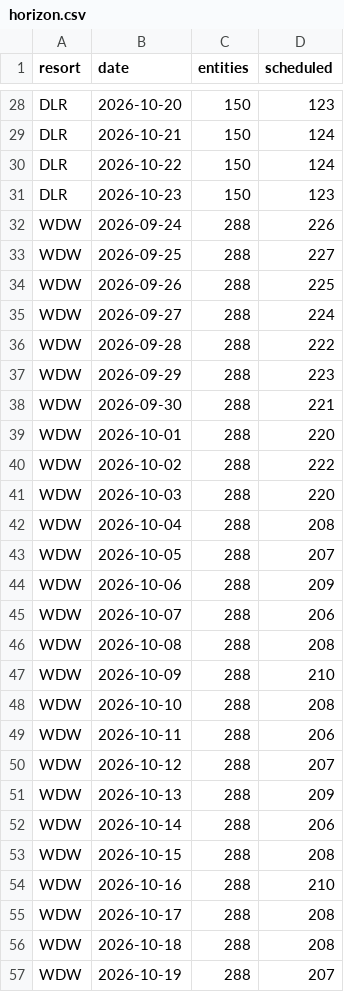
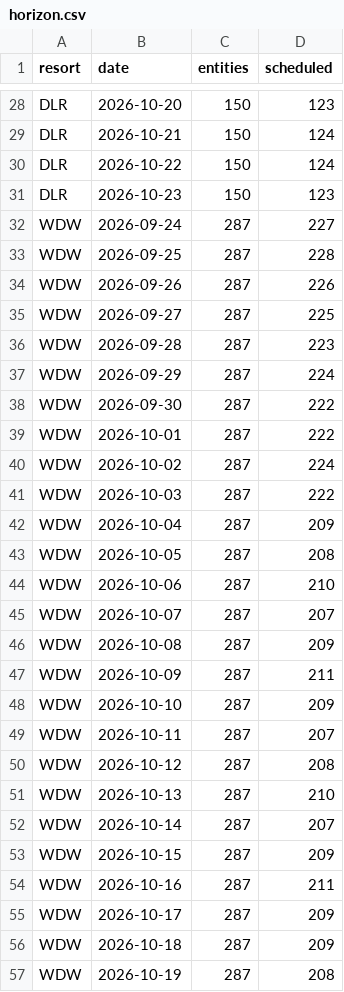
Before and after one commit to scoopdisney/closure-watch, a CSV file: data/horizon.csv, drawn as a sheet; only a part is shown, gaps mark what is left out; the diff covers the shown part only.

```diff
--- a/data/horizon.csv
+++ b/data/horizon.csv
@@ -31,27 +31,27 @@ DLR,2026-10-22,150,124
 DLR,2026-10-23,150,123
-WDW,2026-09-24,288,226
-WDW,2026-09-25,288,227
-WDW,2026-09-26,288,225
-WDW,2026-09-27,288,224
-WDW,2026-09-28,288,222
-WDW,2026-09-29,288,223
-WDW,2026-09-30,288,221
-WDW,2026-10-01,288,220
-WDW,2026-10-02,288,222
-WDW,2026-10-03,288,220
-WDW,2026-10-04,288,208
-WDW,2026-10-05,288,207
-WDW,2026-10-06,288,209
-WDW,2026-10-07,288,206
-WDW,2026-10-08,288,208
-WDW,2026-10-09,288,210
-WDW,2026-10-10,288,208
-WDW,2026-10-11,288,206
-WDW,2026-10-12,288,207
-WDW,2026-10-13,288,209
-WDW,2026-10-14,288,206
-WDW,2026-10-15,288,208
-WDW,2026-10-16,288,210
-WDW,2026-10-17,288,208
-WDW,2026-10-18,288,208
-WDW,2026-10-19,288,207
+WDW,2026-09-24,287,227
+WDW,2026-09-25,287,228
+WDW,2026-09-26,287,226
+WDW,2026-09-27,287,225
+WDW,2026-09-28,287,223
+WDW,2026-09-29,287,224
+WDW,2026-09-30,287,222
+WDW,2026-10-01,287,222
+WDW,2026-10-02,287,224
+WDW,2026-10-03,287,222
+WDW,2026-10-04,287,209
+WDW,2026-10-05,287,208
+WDW,2026-10-06,287,210
+WDW,2026-10-07,287,207
+WDW,2026-10-08,287,209
+WDW,2026-10-09,287,211
+WDW,2026-10-10,287,209
+WDW,2026-10-11,287,207
+WDW,2026-10-12,287,208
+WDW,2026-10-13,287,210
+WDW,2026-10-14,287,207
+WDW,2026-10-15,287,209
+WDW,2026-10-16,287,211
+WDW,2026-10-17,287,209
+WDW,2026-10-18,287,209
+WDW,2026-10-19,287,208
```
Also changed, not shown: 8 edited cells elsewhere in this file, data/closures.csv.
